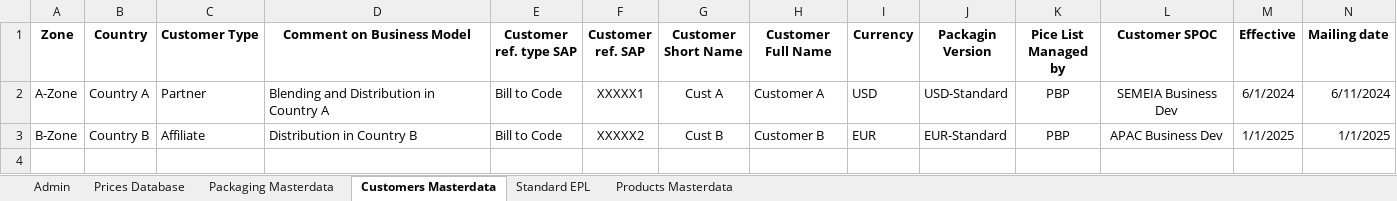
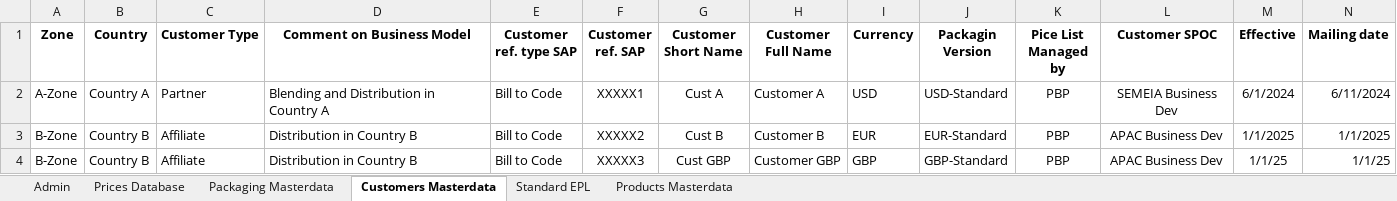
Before and after one commit to dmitralk/EPL-Tool, an Excel workbook: All_Prices.xlsx, sheet Customers Masterdata, drawn as a sheet; only a part is shown; values as stored, in another font and other column widths than the file's, no borders; table styles not drawn; rows hold the shown columns only; the diff names each change by its address in the sheet, - before the commit and + after, or states it on an @@ line.

Commit message:
feat: add currency management functionality with CRUD operations
- Implemented IPC handlers for currency operations including listing, creating, and deleting currencies.
- Created CurrenciesScreen component for managing currencies in the UI.
- Added DeletedCustomersScreen for viewing and restoring deleted customers.
- Developed ImportScreen for importing data from Excel with entity selection.
- Introduced PackagingScreen for managing packaging versions and their details.
- Added PackagingVersionScreen for editing packaging rows with CRUD operations.

```diff
--- a/All_Prices.xlsx (sheet Customers Masterdata)
+++ b/All_Prices.xlsx (sheet Customers Masterdata)
+row 4: B-Zone | Country B | Affiliate | Distribution in Country B | Bill to Code | XXXXX3 | Cust GBP | Customer GBP | GBP | GBP-Standard | PBP | APAC Business Dev | 1/1/25 | 1/1/25
```
Also changed, not shown: sheet Prices Database, 29 other files.
